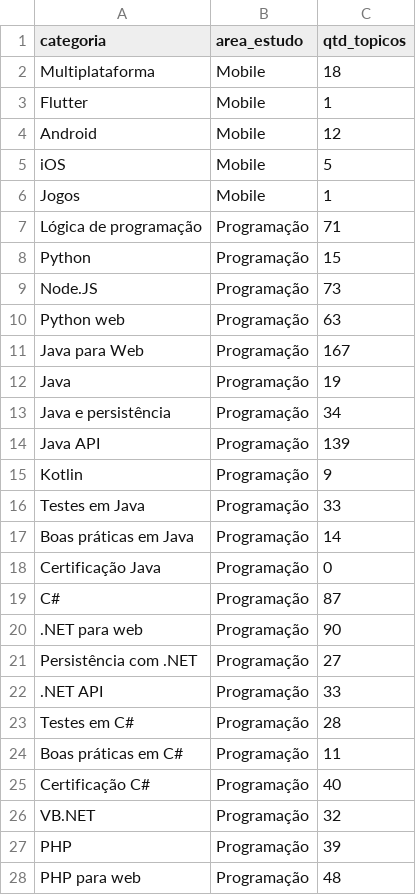
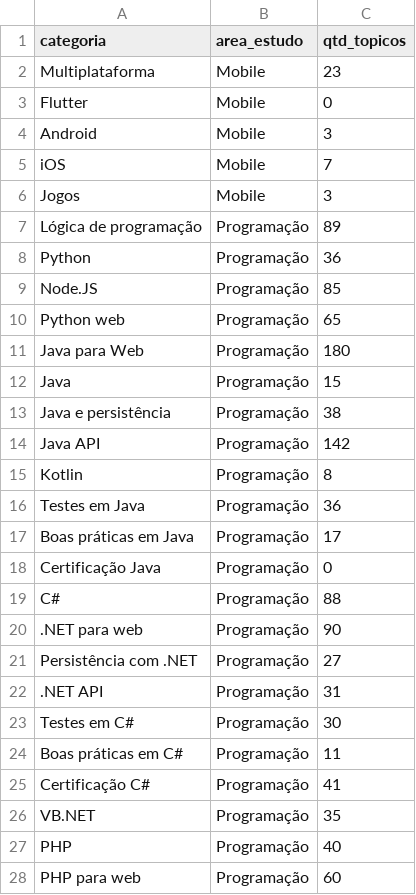
Before and after one commit to Joaovmir/scraping_forum, a CSV file: dados/topicos_sem_resposta.csv, drawn as a sheet; only a part is shown; the diff covers the shown part only.

Commit message:
Add files via upload

```diff
--- a/dados/topicos_sem_resposta.csv
+++ b/dados/topicos_sem_resposta.csv
@@ -1,28 +1,28 @@
 categoria,area_estudo,qtd_topicos
-Multiplataforma,Mobile,18
-Flutter,Mobile,1
-Android,Mobile,12
-iOS,Mobile,5
-Jogos,Mobile,1
-Lógica de programação,Programação,71
-Python,Programação,15
-Node.JS,Programação,73
-Python web,Programação,63
-Java para Web,Programação,167
-Java,Programação,19
-Java e persistência,Programação,34
-Java API,Programação,139
-Kotlin,Programação,9
-Testes em Java,Programação,33
-Boas práticas em Java,Programação,14
+Multiplataforma,Mobile,23
+Flutter,Mobile,0
+Android,Mobile,3
+iOS,Mobile,7
+Jogos,Mobile,3
+Lógica de programação,Programação,89
+Python,Programação,36
+Node.JS,Programação,85
+Python web,Programação,65
+Java para Web,Programação,180
+Java,Programação,15
+Java e persistência,Programação,38
+Java API,Programação,142
+Kotlin,Programação,8
+Testes em Java,Programação,36
+Boas práticas em Java,Programação,17
 Certificação Java,Programação,0
-C#,Programação,87
+C#,Programação,88
 .NET para web,Programação,90
 Persistência com .NET,Programação,27
-.NET API,Programação,33
-Testes em C#,Programação,28
+.NET API,Programação,31
+Testes em C#,Programação,30
 Boas práticas em C#,Programação,11
-Certificação C#,Programação,40
-VB.NET,Programação,32
-PHP,Programação,39
-PHP para web,Programação,48
+Certificação C#,Programação,41
+VB.NET,Programação,35
+PHP,Programação,40
+PHP para web,Programação,60
```
Also changed, not shown: 8 added rows and 61 edited cells elsewhere in this file.
